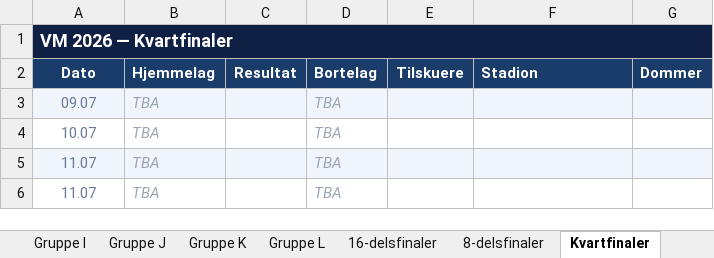
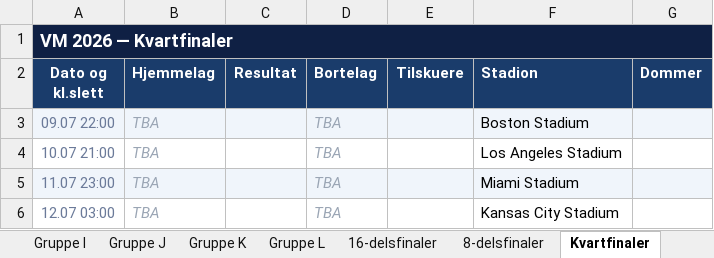
Before and after one commit to cathrinei/vm2026-statistikk, an Excel workbook: VM2026_avansert_gruppetabeller_og_sluttspill.xlsx, sheet Kvartfinaler, drawn as a sheet; values as stored, in another font and other column widths than the file's, no borders; the diff names each change by its address in the sheet, - before the commit and + after, or states it on an @@ line.

```diff
--- a/VM2026_avansert_gruppetabeller_og_sluttspill.xlsx (sheet Kvartfinaler)
+++ b/VM2026_avansert_gruppetabeller_og_sluttspill.xlsx (sheet Kvartfinaler)
-A2: Dato
+A2: Dato og kl.slett
-A3 (Dato og kl.slett): 09.07
+A3 (Dato og kl.slett): 09.07 22:00
-F3 (Stadion): (empty)
+F3 (Stadion): Boston Stadium
-A4 (Dato og kl.slett): 10.07
+A4 (Dato og kl.slett): 10.07 21:00
-F4 (Stadion): (empty)
+F4 (Stadion): Los Angeles Stadium
-A5 (Dato og kl.slett): 11.07
+A5 (Dato og kl.slett): 11.07 23:00
-F5 (Stadion): (empty)
+F5 (Stadion): Miami Stadium
-A6 (Dato og kl.slett): 11.07
+A6 (Dato og kl.slett): 12.07 03:00
-F6 (Stadion): (empty)
+F6 (Stadion): Kansas City Stadium
```
Also changed, not shown: sheet 16-delsfinaler, sheet 8-delsfinaler, sheet Semifinaler, sheet Bronsefinale, sheet Finale, charts or pictures.
